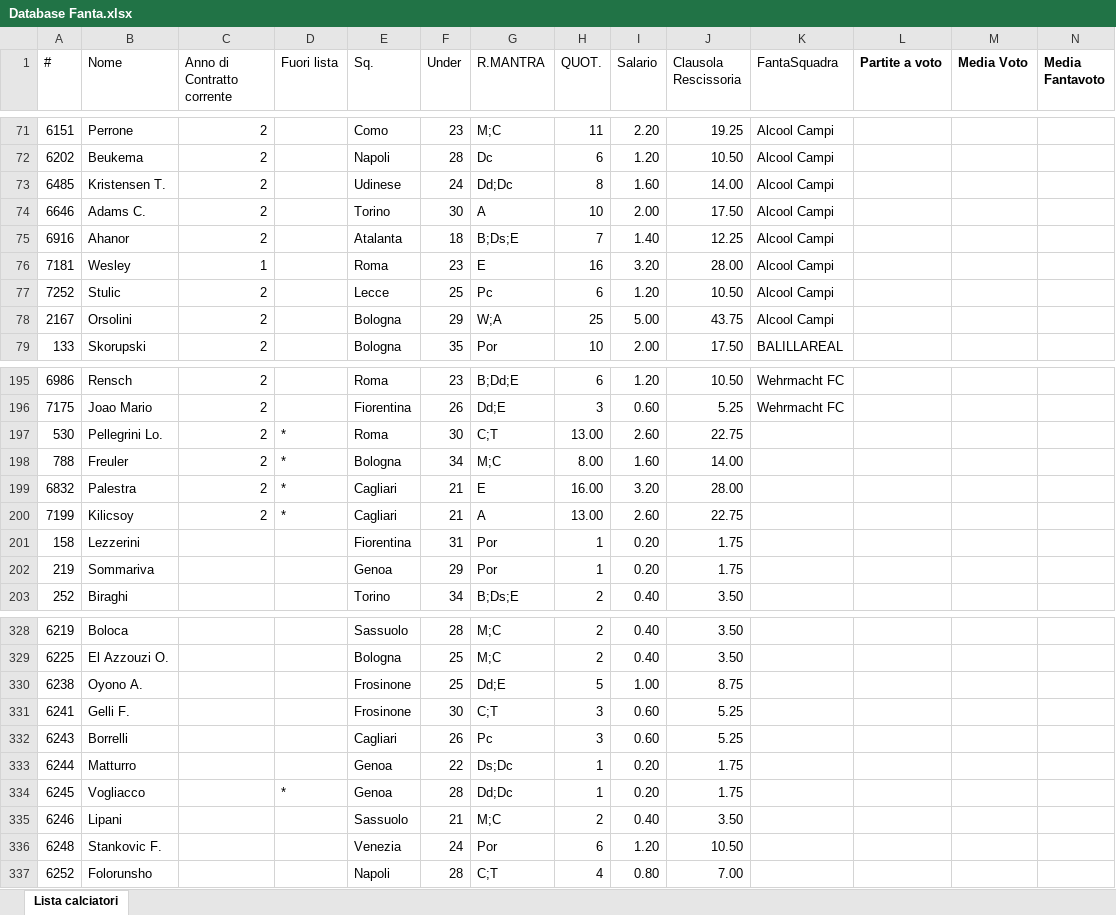
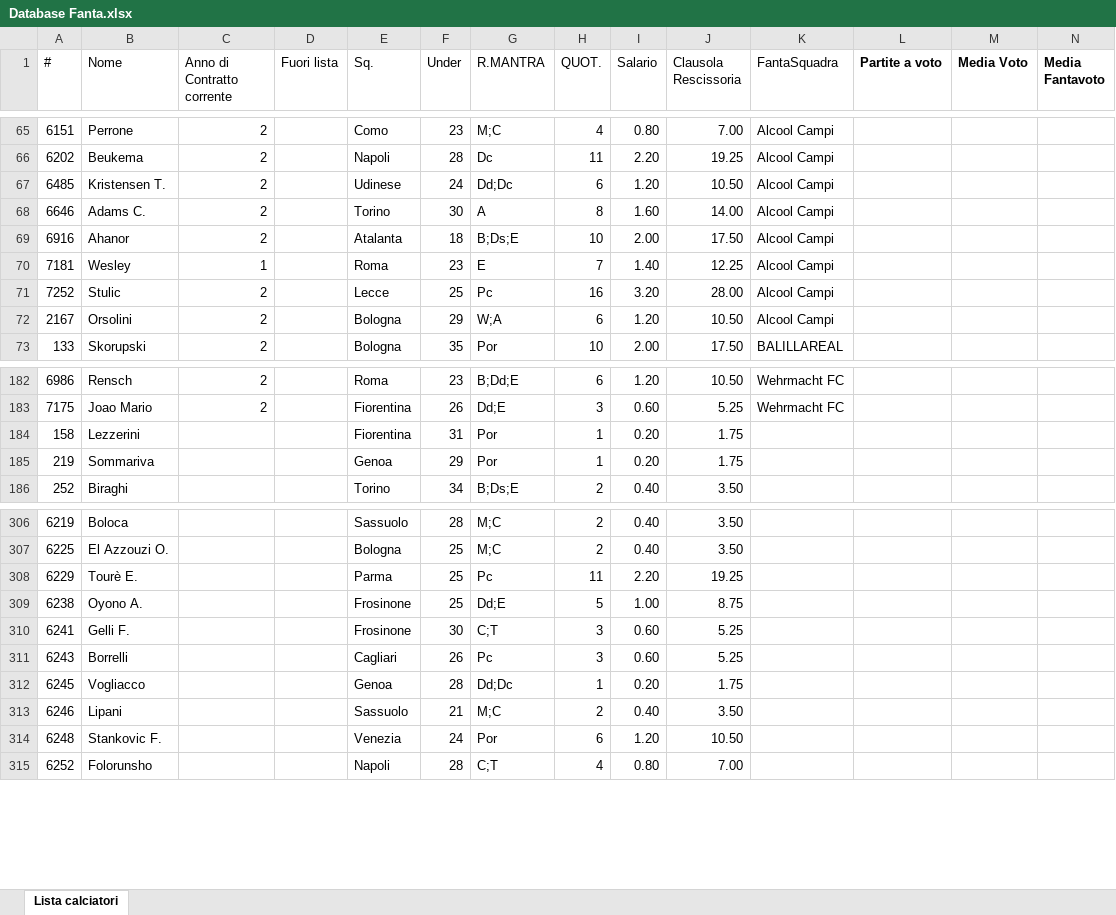
Before and after one commit to ChickenRusping/SitoFantaManageriale, an Excel workbook: Database Fanta.xlsx, sheet Lista calciatori, drawn as a sheet; only a part is shown, gaps mark what is left out; values as stored, in another font and other column widths than the file's, no borders; removed rows and columns are numbered as before the commit, all else as after; rows hold the shown columns only; the diff covers the shown part only; the diff names each change by its address in the sheet, - before the commit and + after, or states it on an @@ line.

```diff
--- a/Database Fanta.xlsx (sheet Lista calciatori)
+++ b/Database Fanta.xlsx (sheet Lista calciatori)
-H65 (QUOT.): 11
+H65 (QUOT.): 4
-I65 (Salario): 2.20
+I65 (Salario): 0.80
-J65 (Clausola Rescissoria): 19.25
+J65 (Clausola Rescissoria): 7.00
-H66 (QUOT.): 6
+H66 (QUOT.): 11
-I66 (Salario): 1.20
+I66 (Salario): 2.20
-J66 (Clausola Rescissoria): 10.50
+J66 (Clausola Rescissoria): 19.25
-H67 (QUOT.): 8
+H67 (QUOT.): 6
-I67 (Salario): 1.60
+I67 (Salario): 1.20
-J67 (Clausola Rescissoria): 14.00
+J67 (Clausola Rescissoria): 10.50
-H68 (QUOT.): 10
+H68 (QUOT.): 8
-I68 (Salario): 2.00
+I68 (Salario): 1.60
-J68 (Clausola Rescissoria): 17.50
+J68 (Clausola Rescissoria): 14.00
-H69 (QUOT.): 7
+H69 (QUOT.): 10
-I69 (Salario): 1.40
+I69 (Salario): 2.00
-J69 (Clausola Rescissoria): 12.25
+J69 (Clausola Rescissoria): 17.50
-H70 (QUOT.): 16
+H70 (QUOT.): 7
-I70 (Salario): 3.20
+I70 (Salario): 1.40
-J70 (Clausola Rescissoria): 28.00
+J70 (Clausola Rescissoria): 12.25
-H71 (QUOT.): 6
+H71 (QUOT.): 16
-I71 (Salario): 1.20
+I71 (Salario): 3.20
-J71 (Clausola Rescissoria): 10.50
+J71 (Clausola Rescissoria): 28.00
-H72 (QUOT.): 25
+H72 (QUOT.): 6
-I72 (Salario): 5.00
+I72 (Salario): 1.20
-J72 (Clausola Rescissoria): 43.75
+J72 (Clausola Rescissoria): 10.50
@@ row 197 moved to row 508: 530 @@
@@ row 198 moved to row 509: 788 @@
@@ row 199 moved to row 510: 6832 @@
@@ row 200 moved to row 511: 7199 @@
+row 308: 6229 | Tourè E. |  |  | Parma | 25 | Pc | 11 | 2.20 | 19.25
-row 333: 6244 | Matturro |  |  | Genoa | 22 | Ds;Dc | 1 | 0.20 | 1.75
-D312 (Fuori lista): *
+D312 (Fuori lista): (empty)
```
Also changed, not shown: 2 added rows, 18 moved rows and 30 edited cells elsewhere in this sheet, formulas that keep their value.
